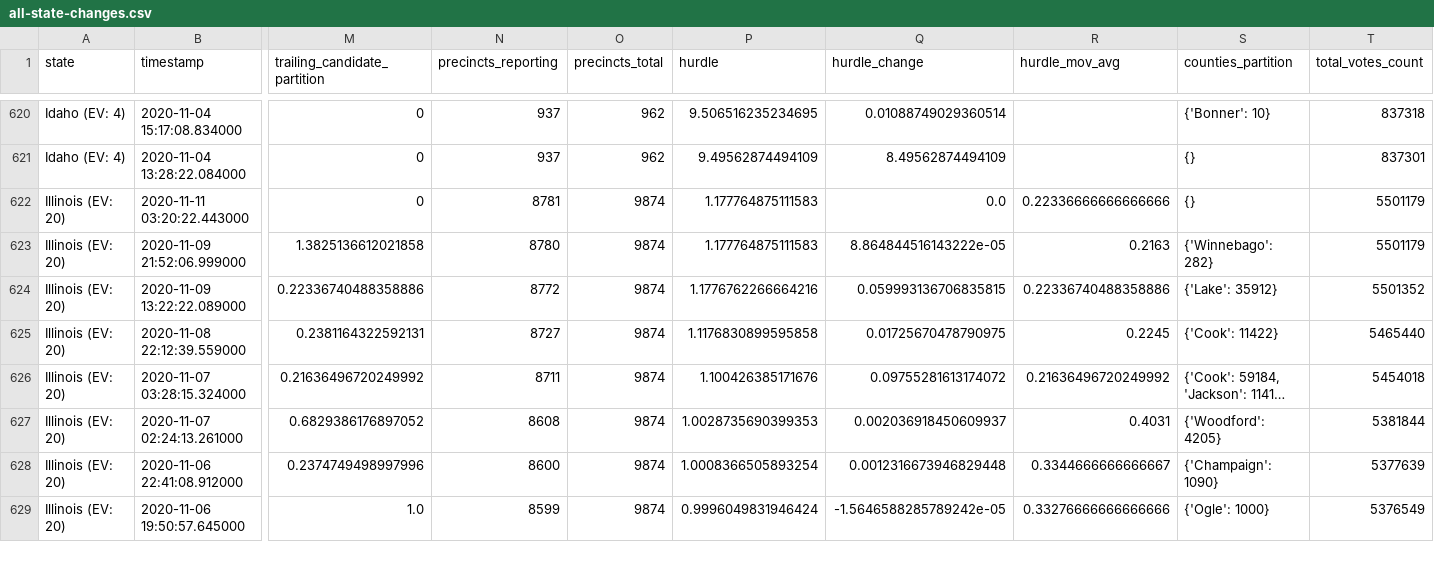
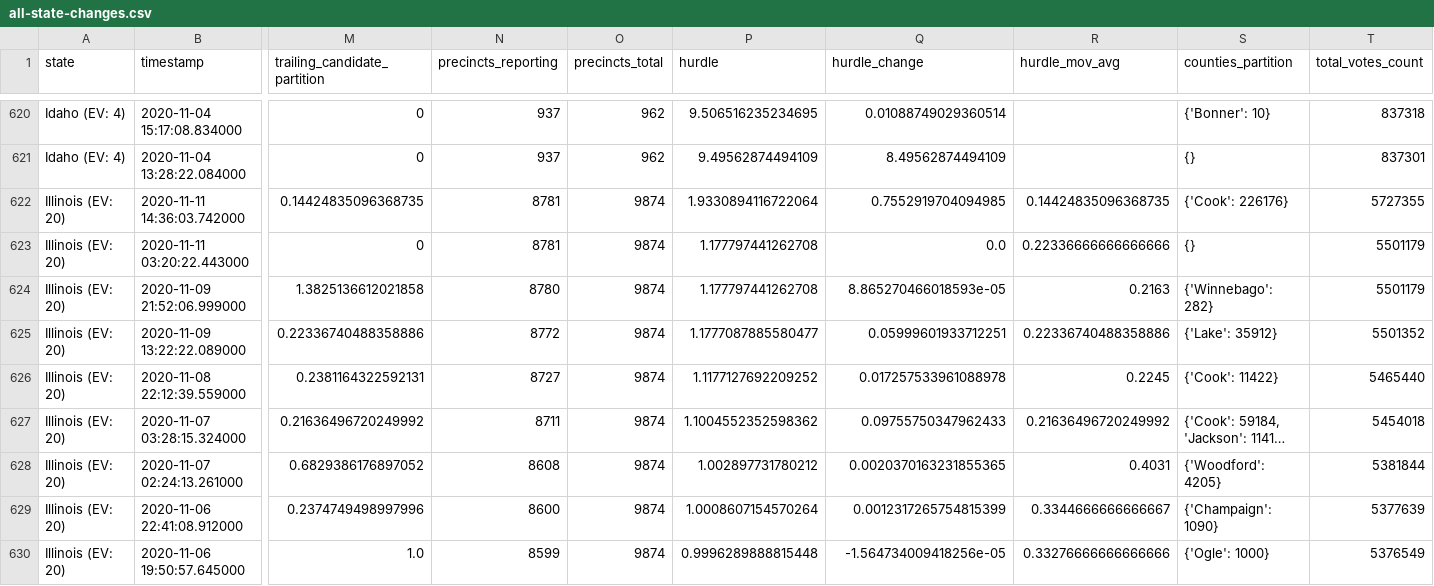
Before and after one commit to Bart0110/nyt-2020-election-scraper, a CSV file: all-state-changes.csv, drawn as a sheet; only a part is shown, gaps mark what is left out; long unchanged cells end in …; addresses are those after the commit; rows hold the shown columns only; the diff covers the shown part only; the diff names each change by its address in the sheet, - before the commit and + after, or states it on an @@ line.

Commit message:
Regenerate <battleground-state-changes/all-state-changes>.<txt/html/csv>

```diff
--- a/all-state-changes.csv
+++ b/all-state-changes.csv
+row 622: Illinois (EV: 20) | 2020-11-11 14:36:03.742000 | 0.14424835096368735 | 8781 | 9874 | 1.9330894116722064 | 0.7552919704094985 | 0.14424835096368735 | {'Cook': 226176} | 5727355
-P623:P624 (hurdle): 1.177764875111583
+P623:P624 (hurdle): 1.177797441262708
-Q624 (hurdle_change): 8.864844516143222e-05
+Q624 (hurdle_change): 8.865270466018593e-05
-P625 (hurdle): 1.1776762266664216
+P625 (hurdle): 1.1777087885580477
-Q625 (hurdle_change): 0.059993136706835815
+Q625 (hurdle_change): 0.05999601933712251
-P626 (hurdle): 1.1176830899595858
+P626 (hurdle): 1.1177127692209252
-Q626 (hurdle_change): 0.01725670478790975
+Q626 (hurdle_change): 0.017257533961088978
-P627 (hurdle): 1.100426385171676
+P627 (hurdle): 1.1004552352598362
-Q627 (hurdle_change): 0.09755281613174072
+Q627 (hurdle_change): 0.09755750347962433
-P628 (hurdle): 1.0028735690399353
+P628 (hurdle): 1.002897731780212
-Q628 (hurdle_change): 0.002036918450609937
+Q628 (hurdle_change): 0.0020370163231855365
-P629 (hurdle): 1.0008366505893254
+P629 (hurdle): 1.0008607154570264
-Q629 (hurdle_change): 0.0012316673946829448
+Q629 (hurdle_change): 0.0012317265754815399
-P630 (hurdle): 0.9996049831946424
+P630 (hurdle): 0.9996289888815448
-Q630 (hurdle_change): -1.5646588285789242e-05
+Q630 (hurdle_change): -1.564734009418256e-05
```
Also changed, not shown: 54 edited cells elsewhere in this file, 6 other files.
